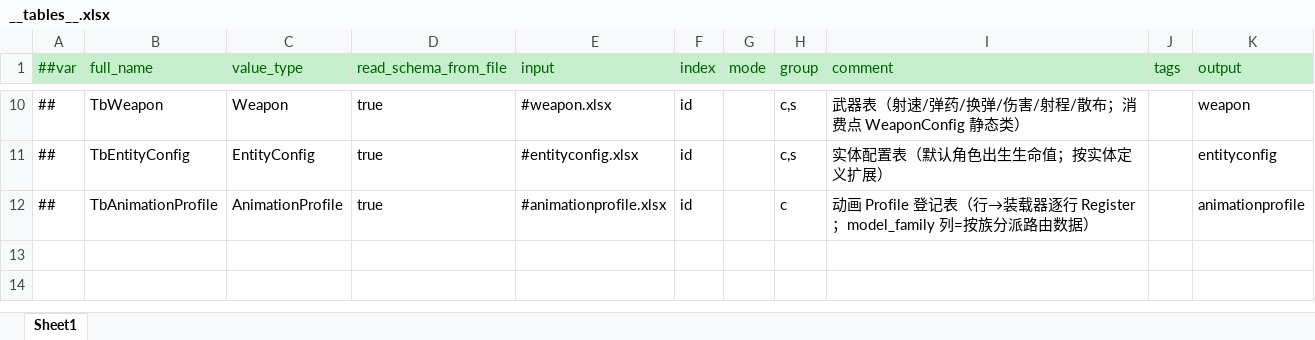
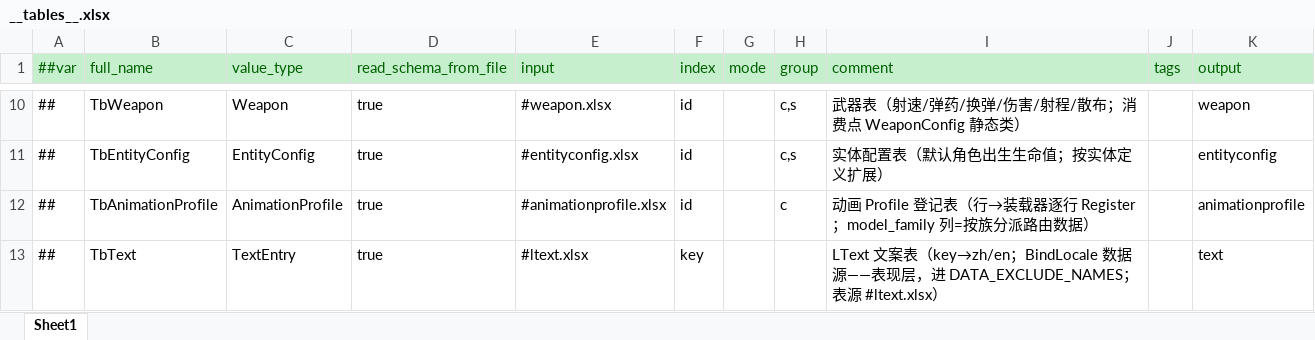
Before and after one commit to highhunter777/LiteFrameWork, an Excel workbook: Luban/Data/__tables__.xlsx, sheet Sheet1, drawn as a sheet; only a part is shown, gaps mark what is left out; values as stored, in another font and other column widths than the file's, no borders; the diff names each change by its address in the sheet, - before the commit and + after, or states it on an @@ line.

Commit message:
feat(l10n): LText 文案表入生成链——#ltext 表源 + Tbltext 生成物 + 表现层 hash 排除
- 表源 #ltext.xlsx（41 键：五页 §8 总表 + 批C 增补，key/zh/en；zh→zh-CN 投射映射归装配批）
- 登记行要点：value_type=TextEntry、index=key（string 主键 map）、group 空（同 tbuiform 判例）
- 实测坑（登记）：Luban 的 #text.xlsx 是其 L10N 家族保留名——文件以该名存在于 Data/ 即
  令 schema 装载抛「TString→TBean」，与登记行无关；表源定名 #ltext.xlsx 避让。
  该版本生成名（bytes/表类/bean/lua）全部派生自输入文件名 ⇒ 产物为 tbltext.bytes/
  Tbltext/cfg.ltext/tbltext.lua，TableLayout 与 DATA_EXCLUDE_NAMES 同批对齐
- gen-build-hash DATA_EXCLUDE_NAMES +tbltext.bytes（纯表现——改文案不得拒进房，
  同 tbuiform 判据）；--check 复算共享常量 ccc7cdb85bc51cba 不变 ✓
- L1 1636/1636 全绿（TableLayout 消费面/表守卫/纪律扫描全过）
- 待办：Unity 导入/重编译 0 错误核证随编辑器恢复后补（本批 .meta 已由编辑器生成）

```diff
--- a/Luban/Data/__tables__.xlsx (sheet Sheet1)
+++ b/Luban/Data/__tables__.xlsx (sheet Sheet1)
+row 13: ## | TbText | TextEntry | true | #ltext.xlsx | key |  |  | LText 文案表（key→zh/en；BindLocale 数据源——表现层，进 DATA_EXCLUDE_NAMES；表源 #ltext.xlsx） |  | text
```
Also changed, not shown: 12 other files.
